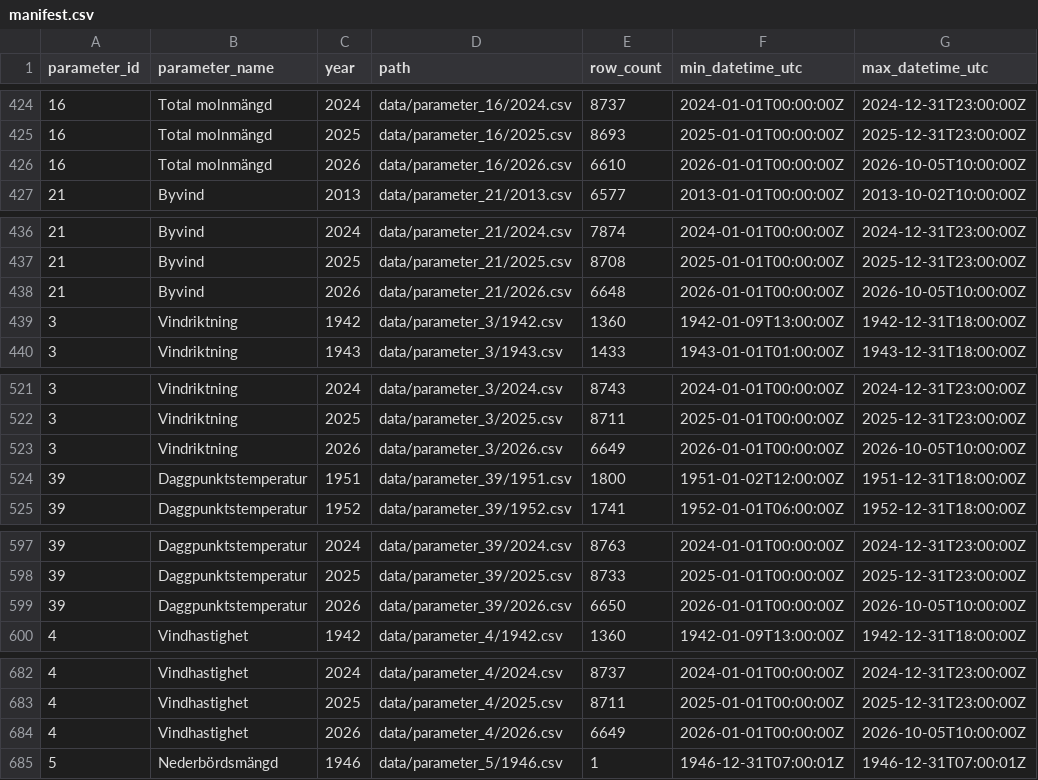
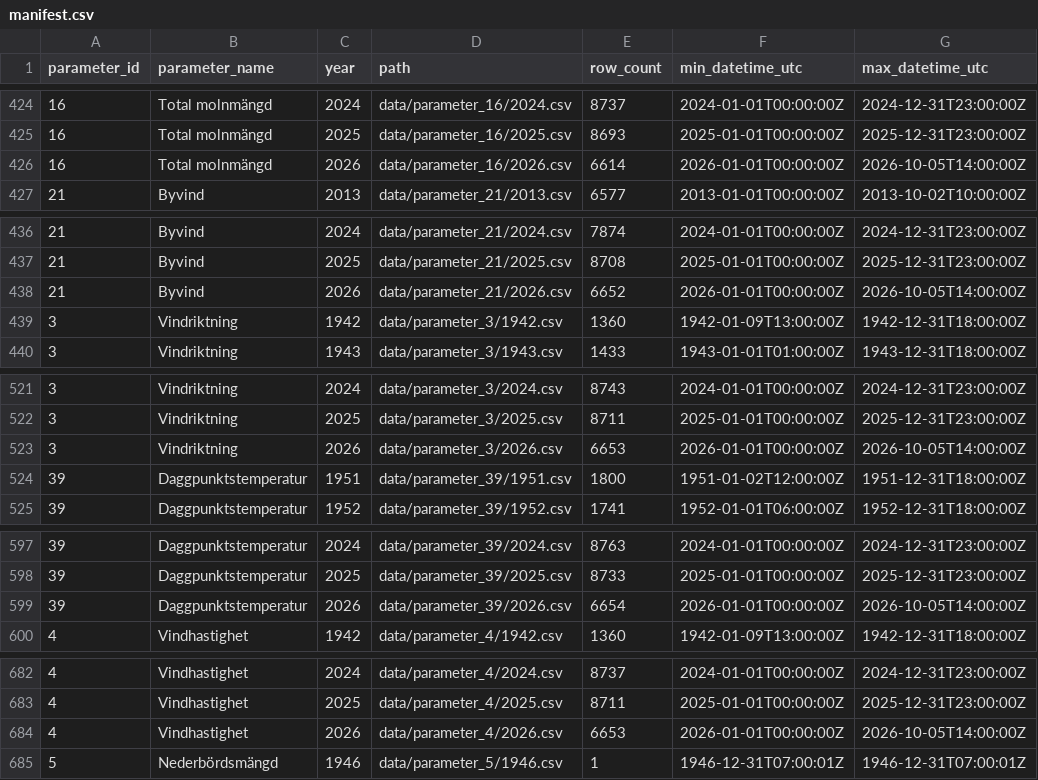
Before and after one commit to Lulea-statistik/SMHI_Lulea-Kallax_weather-climate, a CSV file: data/manifest.csv, drawn as a sheet; only a part is shown, gaps mark what is left out; the diff covers the shown part only.

```diff
--- a/data/manifest.csv
+++ b/data/manifest.csv
@@ -425,3 +425,3 @@ parameter_id,parameter_name,year,path,row_count,min_datetime_utc,max_datetime_ut
 16,Total molnmängd,2025,data/parameter_16/2025.csv,8693,2025-01-01T00:00:00Z,2025-12-31T23:00:00Z
-16,Total molnmängd,2026,data/parameter_16/2026.csv,6610,2026-01-01T00:00:00Z,2026-10-05T10:00:00Z
+16,Total molnmängd,2026,data/parameter_16/2026.csv,6614,2026-01-01T00:00:00Z,2026-10-05T14:00:00Z
 21,Byvind,2013,data/parameter_21/2013.csv,6577,2013-01-01T00:00:00Z,2013-10-02T10:00:00Z
@@ -437,3 +437,3 @@ parameter_id,parameter_name,year,path,row_count,min_datetime_utc,max_datetime_ut
 21,Byvind,2025,data/parameter_21/2025.csv,8708,2025-01-01T00:00:00Z,2025-12-31T23:00:00Z
-21,Byvind,2026,data/parameter_21/2026.csv,6648,2026-01-01T00:00:00Z,2026-10-05T10:00:00Z
+21,Byvind,2026,data/parameter_21/2026.csv,6652,2026-01-01T00:00:00Z,2026-10-05T14:00:00Z
 3,Vindriktning,1942,data/parameter_3/1942.csv,1360,1942-01-09T13:00:00Z,1942-12-31T18:00:00Z
@@ -522,3 +522,3 @@ parameter_id,parameter_name,year,path,row_count,min_datetime_utc,max_datetime_ut
 3,Vindriktning,2025,data/parameter_3/2025.csv,8711,2025-01-01T00:00:00Z,2025-12-31T23:00:00Z
-3,Vindriktning,2026,data/parameter_3/2026.csv,6649,2026-01-01T00:00:00Z,2026-10-05T10:00:00Z
+3,Vindriktning,2026,data/parameter_3/2026.csv,6653,2026-01-01T00:00:00Z,2026-10-05T14:00:00Z
 39,Daggpunktstemperatur,1951,data/parameter_39/1951.csv,1800,1951-01-02T12:00:00Z,1951-12-31T18:00:00Z
@@ -598,3 +598,3 @@ parameter_id,parameter_name,year,path,row_count,min_datetime_utc,max_datetime_ut
 39,Daggpunktstemperatur,2025,data/parameter_39/2025.csv,8733,2025-01-01T00:00:00Z,2025-12-31T23:00:00Z
-39,Daggpunktstemperatur,2026,data/parameter_39/2026.csv,6650,2026-01-01T00:00:00Z,2026-10-05T10:00:00Z
+39,Daggpunktstemperatur,2026,data/parameter_39/2026.csv,6654,2026-01-01T00:00:00Z,2026-10-05T14:00:00Z
 4,Vindhastighet,1942,data/parameter_4/1942.csv,1360,1942-01-09T13:00:00Z,1942-12-31T18:00:00Z
@@ -683,3 +683,3 @@ parameter_id,parameter_name,year,path,row_count,min_datetime_utc,max_datetime_ut
 4,Vindhastighet,2025,data/parameter_4/2025.csv,8711,2025-01-01T00:00:00Z,2025-12-31T23:00:00Z
-4,Vindhastighet,2026,data/parameter_4/2026.csv,6649,2026-01-01T00:00:00Z,2026-10-05T10:00:00Z
+4,Vindhastighet,2026,data/parameter_4/2026.csv,6653,2026-01-01T00:00:00Z,2026-10-05T14:00:00Z
 5,Nederbördsmängd,1946,data/parameter_5/1946.csv,1,1946-12-31T07:00:01Z,1946-12-31T07:00:01Z
```
Also changed, not shown: 16 edited cells elsewhere in this file, data/seaice/daily.csv, 17 other files.
